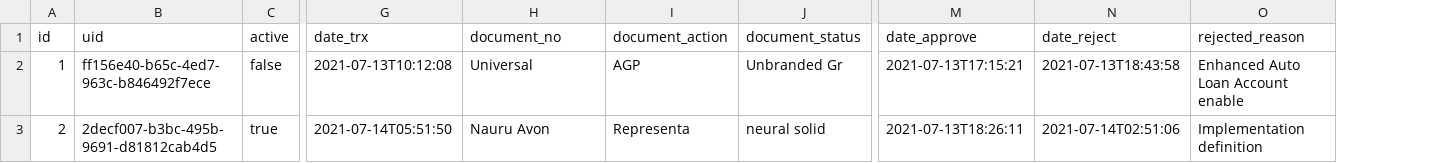
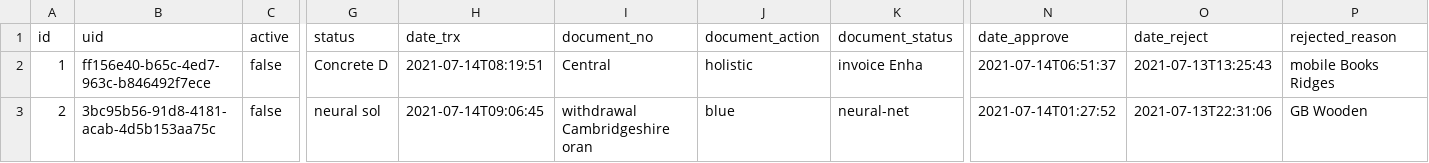
Before and after one commit to erid-rahmad/Eproch, a CSV file: src/main/resources/config/liquibase/fake-data/m_prequalification_information.csv, drawn as a sheet; only a part is shown, gaps mark what is left out; addresses are those after the commit; the diff covers the shown part only; the diff names each change by its address in the sheet, - before the commit and + after, or states it on an @@ line.

Commit message:
tambah field status untuk prequal

```diff
--- a/src/main/resources/config/liquibase/fake-data/m_prequalification_information.csv
+++ b/src/main/resources/config/liquibase/fake-data/m_prequalification_information.csv
+column G (status), rows 2-3: Concrete D | neural sol
-H2 (date_trx): 2021-07-13T10:12:08
+H2 (date_trx): 2021-07-14T08:19:51
-I2 (document_no): Universal
+I2 (document_no): Central
-J2 (document_action): AGP
+J2 (document_action): holistic
-K2 (document_status): Unbranded Gr
+K2 (document_status): invoice Enha
-N2 (date_approve): 2021-07-13T17:15:21
+N2 (date_approve): 2021-07-14T06:51:37
-O2 (date_reject): 2021-07-13T18:43:58
+O2 (date_reject): 2021-07-13T13:25:43
-P2 (rejected_reason): Enhanced Auto Loan Account enable
+P2 (rejected_reason): mobile Books Ridges
-B3 (uid): 2decf007-b3bc-495b-9691-d81812cab4d5
+B3 (uid): 3bc95b56-91d8-4181-acab-4d5b153aa75c
-C3 (active): true
+C3 (active): false
-H3 (date_trx): 2021-07-14T05:51:50
+H3 (date_trx): 2021-07-14T09:06:45
-I3 (document_no): Nauru Avon
+I3 (document_no): withdrawal Cambridgeshire oran
-J3 (document_action): Representa
+J3 (document_action): blue
-K3 (document_status): neural solid
+K3 (document_status): neural-net
-N3 (date_approve): 2021-07-13T18:26:11
+N3 (date_approve): 2021-07-14T01:27:52
-O3 (date_reject): 2021-07-14T02:51:06
+O3 (date_reject): 2021-07-13T22:31:06
-P3 (rejected_reason): Implementation definition
+P3 (rejected_reason): GB Wooden
```
Also changed, not shown: 98 edited cells elsewhere in this file, 18 other files.
